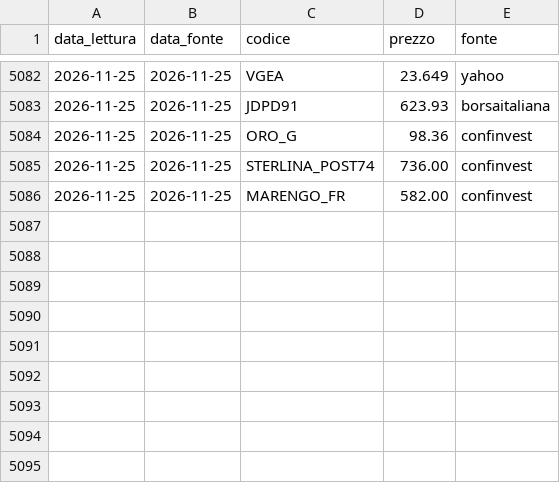
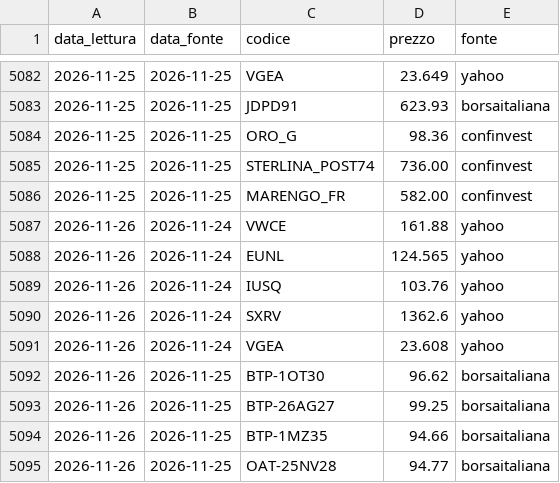
Before and after one commit to GOGO2208/PORTFOLIOS, a CSV file: prezzi/giornalieri.csv, drawn as a sheet; only a part is shown, gaps mark what is left out.

Commit message:
Prezzi 2026-11-26

```diff
--- a/prezzi/giornalieri.csv
+++ b/prezzi/giornalieri.csv
@@ -5086 +5086,10 @@ data_lettura;data_fonte;codice;prezzo;fonte
 2026-11-25;2026-11-25;MARENGO_FR;582.00;confinvest
+2026-11-26;2026-11-24;VWCE;161.88;yahoo
+2026-11-26;2026-11-24;EUNL;124.565;yahoo
+2026-11-26;2026-11-24;IUSQ;103.76;yahoo
+2026-11-26;2026-11-24;SXRV;1362.6;yahoo
+2026-11-26;2026-11-24;VGEA;23.608;yahoo
+2026-11-26;2026-11-25;BTP-1OT30;96.62;borsaitaliana
+2026-11-26;2026-11-25;BTP-26AG27;99.25;borsaitaliana
+2026-11-26;2026-11-25;BTP-1MZ35;94.66;borsaitaliana
+2026-11-26;2026-11-25;OAT-25NV28;94.77;borsaitaliana
```
Also changed, not shown: prezzi/fine-mese.csv.
